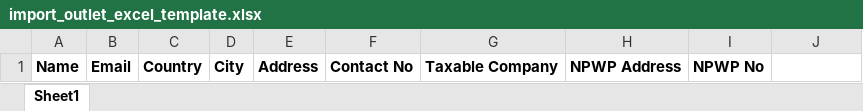
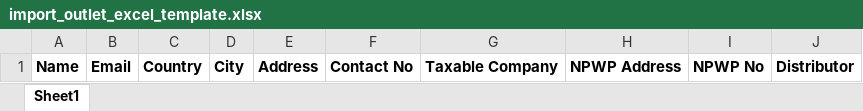
Before and after one commit to alhadad-xyz/backupReports, an Excel workbook: public/uploads/files/import_outlet_excel_template.xlsx, sheet Sheet1, drawn as a sheet; values as stored, in another font and other column widths than the file's, no borders; the diff names each change by its address in the sheet, - before the commit and + after, or states it on an @@ line.

Commit message:
import file

```diff
--- a/public/uploads/files/import_outlet_excel_template.xlsx (sheet Sheet1)
+++ b/public/uploads/files/import_outlet_excel_template.xlsx (sheet Sheet1)
-J1: (empty)
+J1: Distributor
```
Also changed, not shown: public/uploads/files/import_customer_excel_template.xlsx, 6 other files.
